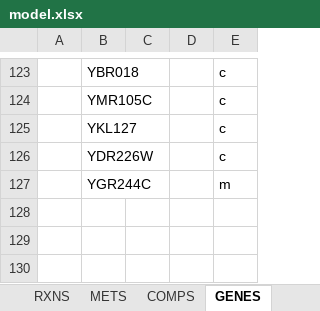
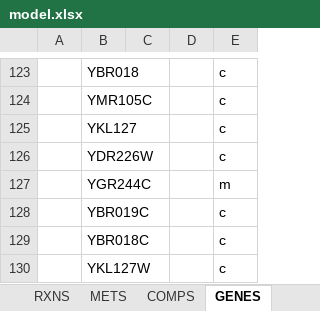
Before and after one commit to SysBioChalmers/ECM_yeast, an Excel workbook: Models/model.xlsx, sheet GENES, drawn as a sheet; only a part is shown, gaps mark what is left out; values as stored, in another font and other column widths than the file's, no borders; the diff names each change by its address in the sheet, - before the commit and + after, or states it on an @@ line.

Commit message:
fix: added genes and corrected OAC1 reaction
Galactose pathway genes were also added to the genes field.
Oxaloacetate transport from cytosol to mitochondria was coupled with h+ transport*

Chappell, J. B. (1968). Systems used for the transport of substrates into mitochondria. British medical bulletin, 24(2), 150-157.

```diff
--- a/Models/model.xlsx (sheet GENES)
+++ b/Models/model.xlsx (sheet GENES)
+row 128:  | YBR019C |  |  | c
+row 129:  | YBR018C |  |  | c
+row 130:  | YKL127W |  |  | c
```
Also changed, not shown: sheet METS, sheet RXNS.
